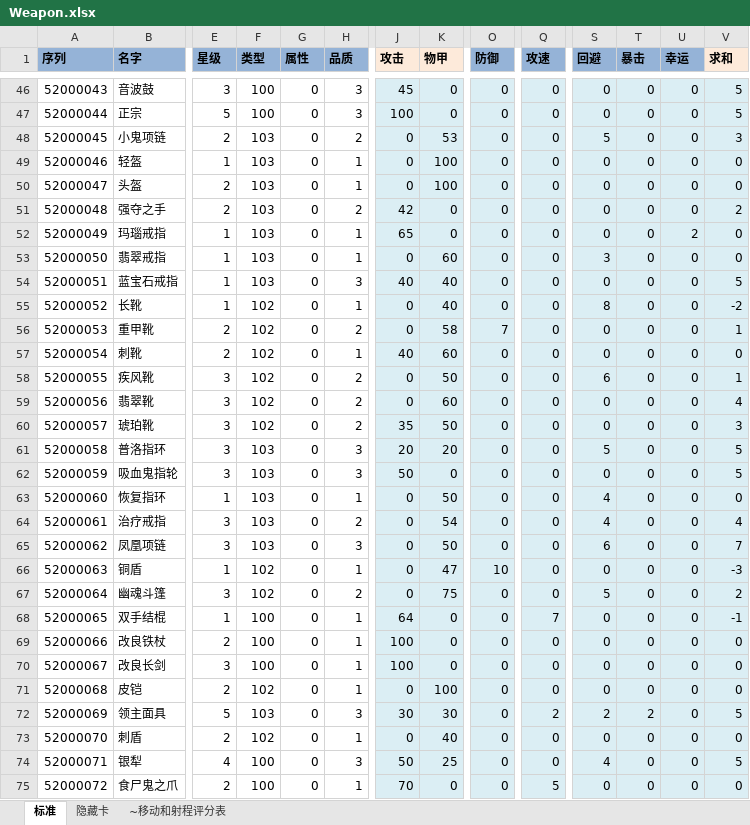
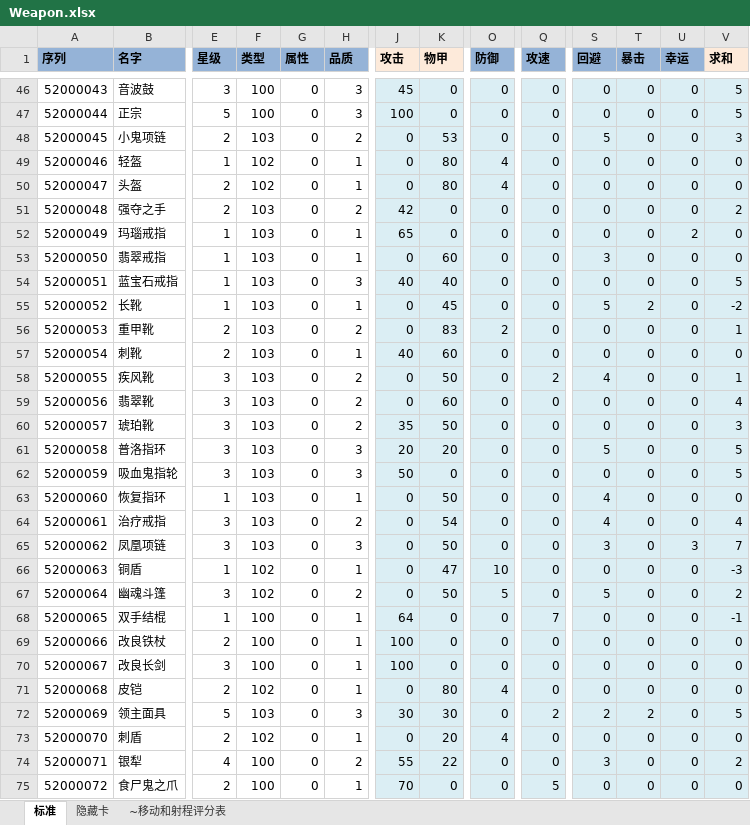
Before and after one commit to realeternia/TOMClassic, an Excel workbook: ConfigData/Xlsx/Weapon.xlsx, sheet 标准, drawn as a sheet; only a part is shown, gaps mark what is left out; values as stored, in another font and other column widths than the file's, no borders; conditional formats and table styles not drawn; the diff covers the shown part only; the diff names each change by its address in the sheet, - before the commit and + after, or states it on an @@ line.

Commit message:
weapon decrease life by weapon type

```diff
--- a/ConfigData/Xlsx/Weapon.xlsx (sheet 标准)
+++ b/ConfigData/Xlsx/Weapon.xlsx (sheet 标准)
-F49:F50 (类型): 103
+F49:F50 (类型): 102
-K49:K50 (物甲): 100
+K49:K50 (物甲): 80
-O49:O50 (防御): 0
+O49:O50 (防御): 4
-F55:F60 (类型): 102
+F55:F60 (类型): 103
-K55 (物甲): 40
+K55 (物甲): 45
-S55 (回避): 8
+S55 (回避): 5
-T55 (暴击): 0
+T55 (暴击): 2
-K56 (物甲): 58
+K56 (物甲): 83
-O56 (防御): 7
+O56 (防御): 2
-Q58 (攻速): 0
+Q58 (攻速): 2
-S58 (回避): 6
+S58 (回避): 4
-S65 (回避): 6
+S65 (回避): 3
-U65 (幸运): 0
+U65 (幸运): 3
-K67 (物甲): 75
+K67 (物甲): 50
-O67 (防御): 0
+O67 (防御): 5
-K71 (物甲): 100
+K71 (物甲): 80
-O71 (防御): 0
+O71 (防御): 4
-K73 (物甲): 40
+K73 (物甲): 20
-O73 (防御): 0
+O73 (防御): 4
-H74 (品质): 3
+H74 (品质): 2
-J74 (攻击): 50
+J74 (攻击): 55
-K74 (物甲): 25
+K74 (物甲): 22
-S74 (回避): 4
+S74 (回避): 3
-V74 (求和): 5
+V74 (求和): 2
```
Also changed, not shown: 1 added row and 32 edited cells elsewhere in this sheet, ConfigData/Xlsx/Skill.xlsx, ConfigData/Xlsx/Spell.xlsx, 8 other files.
